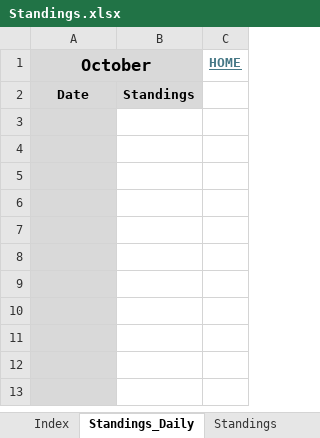
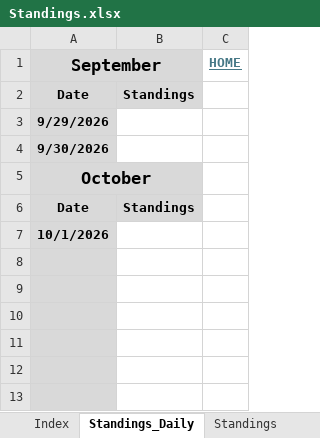
Before and after one commit to cmwrite/NHLStats, an Excel workbook: 2026-2027/Standings.xlsx, sheet Standings_Daily, drawn as a sheet; only a part is shown; the shorter side is filled out with more unchanged rows; values as stored, in another font and other column widths than the file's, no borders; the diff names each change by its address in the sheet, - before the commit and + after, or states it on an @@ line.

Commit message:
Updated Standings
Schedules for teams playing on 9/30/26 and updated issues with the Template for Standings

```diff
--- a/2026-2027/Standings.xlsx (sheet Standings_Daily)
+++ b/2026-2027/Standings.xlsx (sheet Standings_Daily)
-A1: October
+A1: September
-A3 (September): (empty)
+A3 (September): 9/29/2026
-A4 (September): (empty)
+A4 (September): 9/30/2026
+row 5: October
+row 6: Date | Standings
+row 7: 10/1/2026
```
Also changed, not shown: sheet Edmonton_Oilers, sheet Vancouver_Canucks, sheet Boston_Bruins, sheet Montreal_Canadiens, sheet New_York_Rangers, sheet Carolina_Hurricanes, 27 more sheets, formulas that keep their value, Templates/Standings.xlsx, 1 other file.
